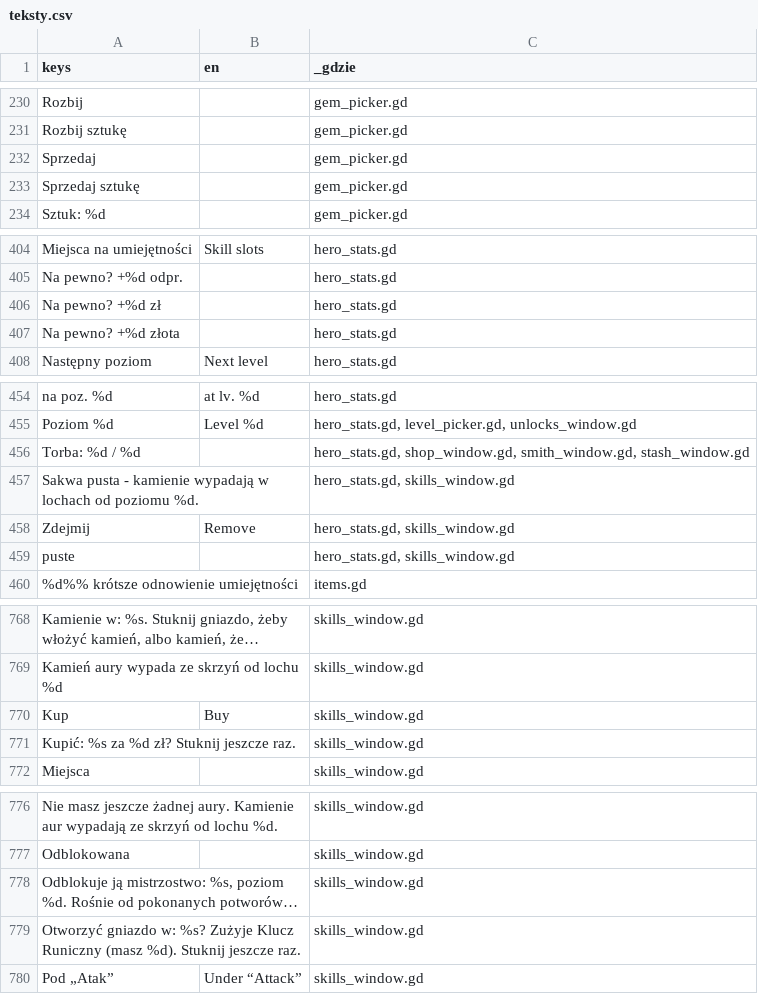
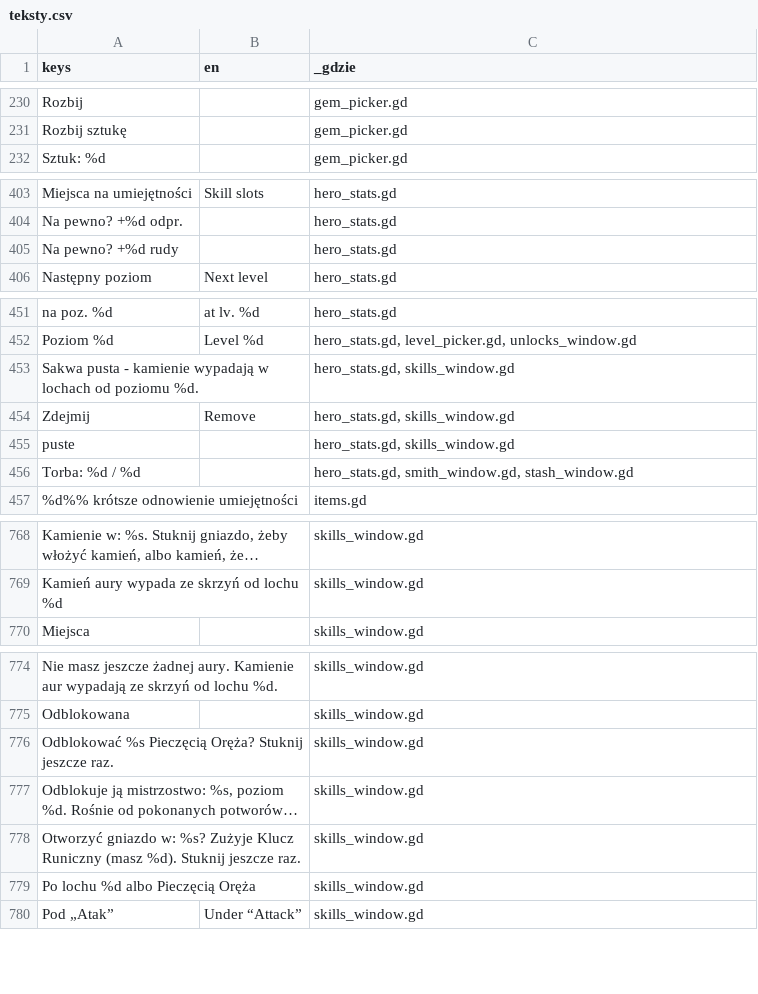
Before and after one commit to slota145/Watra-Mobile, a CSV file: translations/teksty.csv, drawn as a sheet; only a part is shown, gaps mark what is left out; long unchanged cells end in …; removed rows and columns are numbered as before the commit, all else as after; the diff covers the shown part only; the diff names each change by its address in the sheet, - before the commit and + after, or states it on an @@ line.

```diff
--- a/translations/teksty.csv
+++ b/translations/teksty.csv
-row 232: Sprzedaj |  | gem_picker.gd
-row 233: Sprzedaj sztukę |  | gem_picker.gd
-A405 (keys): Na pewno? +%d zł
+A405 (keys): Na pewno? +%d rudy
-row 407: Na pewno? +%d złota |  | hero_stats.gd
-row 456: Torba: %d / %d |  | hero_stats.gd, shop_window.gd, smith_window.gd, stash_window.gd
+row 456: Torba: %d / %d |  | hero_stats.gd, smith_window.gd, stash_window.gd
-row 770: Kup | Buy | skills_window.gd
-row 771: Kupić: %s za %d zł? Stuknij jeszcze raz. |  | skills_window.gd
+row 776: Odblokować %s Pieczęcią Oręża? Stuknij jeszcze raz. |  | skills_window.gd
+row 779: Po lochu %d albo Pieczęcią Oręża |  | skills_window.gd
```
Also changed, not shown: 20 added rows, 15 removed rows and 8 edited cells elsewhere in this file, 44 other files.
